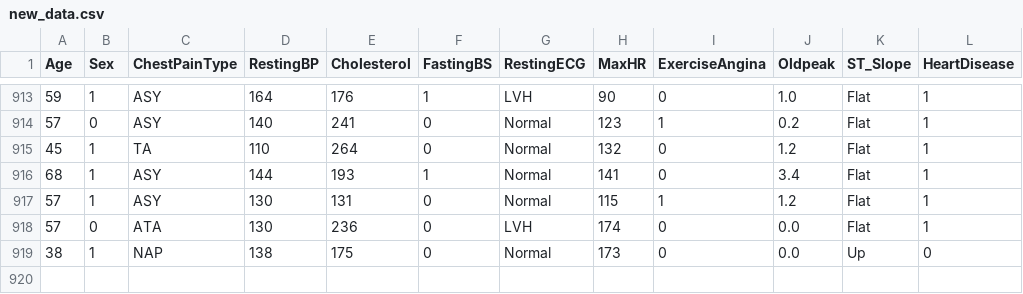
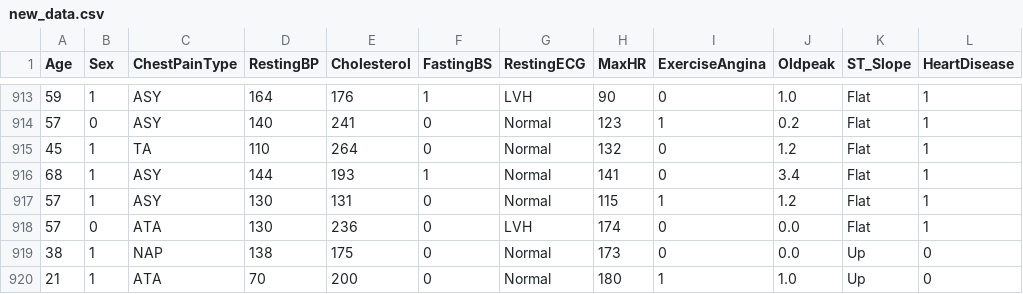
Before and after one commit to patelansh2322/Heart-Failure, a CSV file: data/new_data.csv, drawn as a sheet; only a part is shown, gaps mark what is left out.

Commit message:
Collect Data

```diff
--- a/data/new_data.csv
+++ b/data/new_data.csv
@@ -919 +919,2 @@ Age,Sex,ChestPainType,RestingBP,Cholesterol,FastingBS,RestingECG,MaxHR,ExerciseA
 38,1,NAP,138,175,0,Normal,173,0,0.0,Up,0
+21,1,ATA,70,200,0,Normal,180,1,1.0,Up,0
```
Also changed, not shown: 7 other files.
